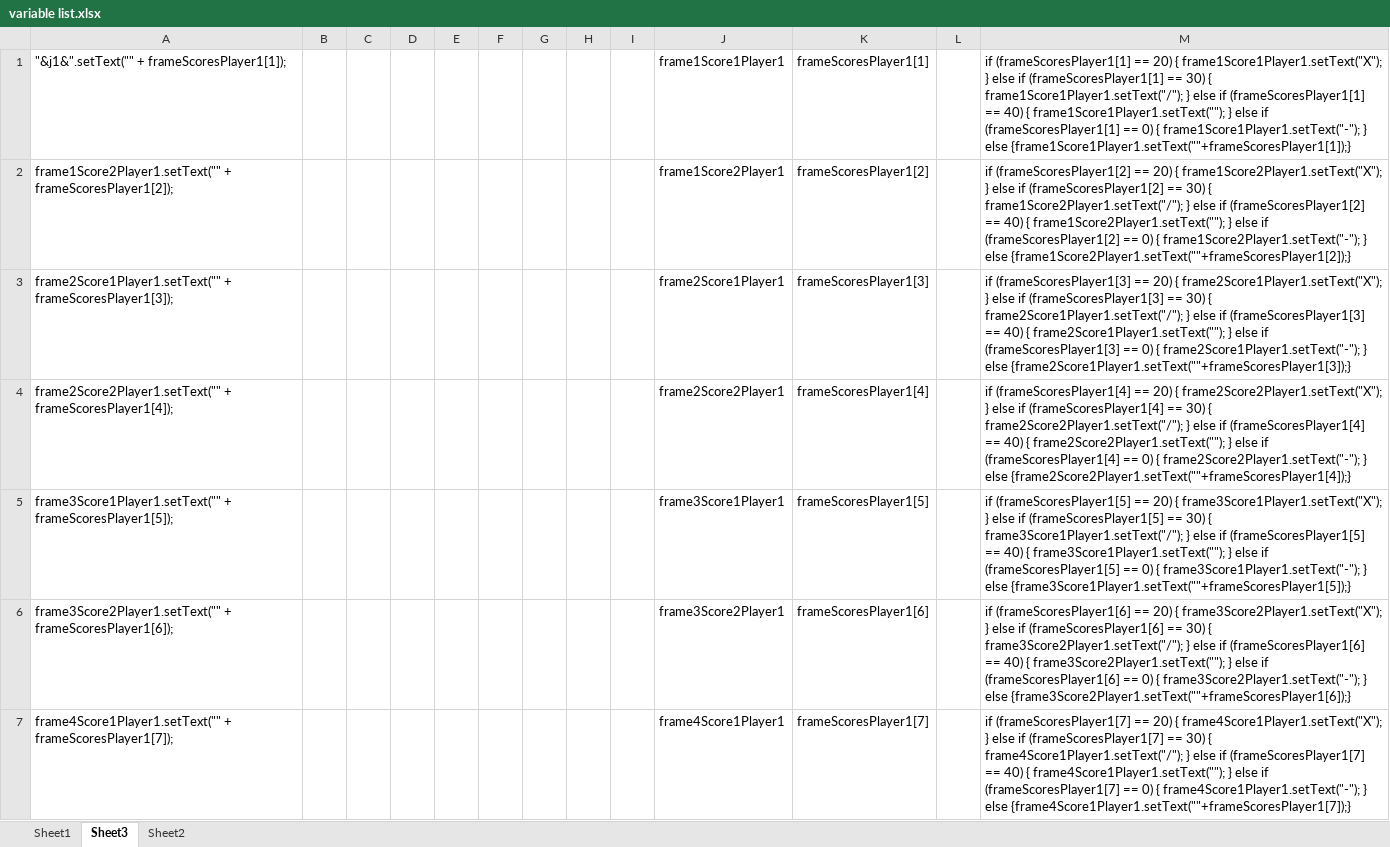
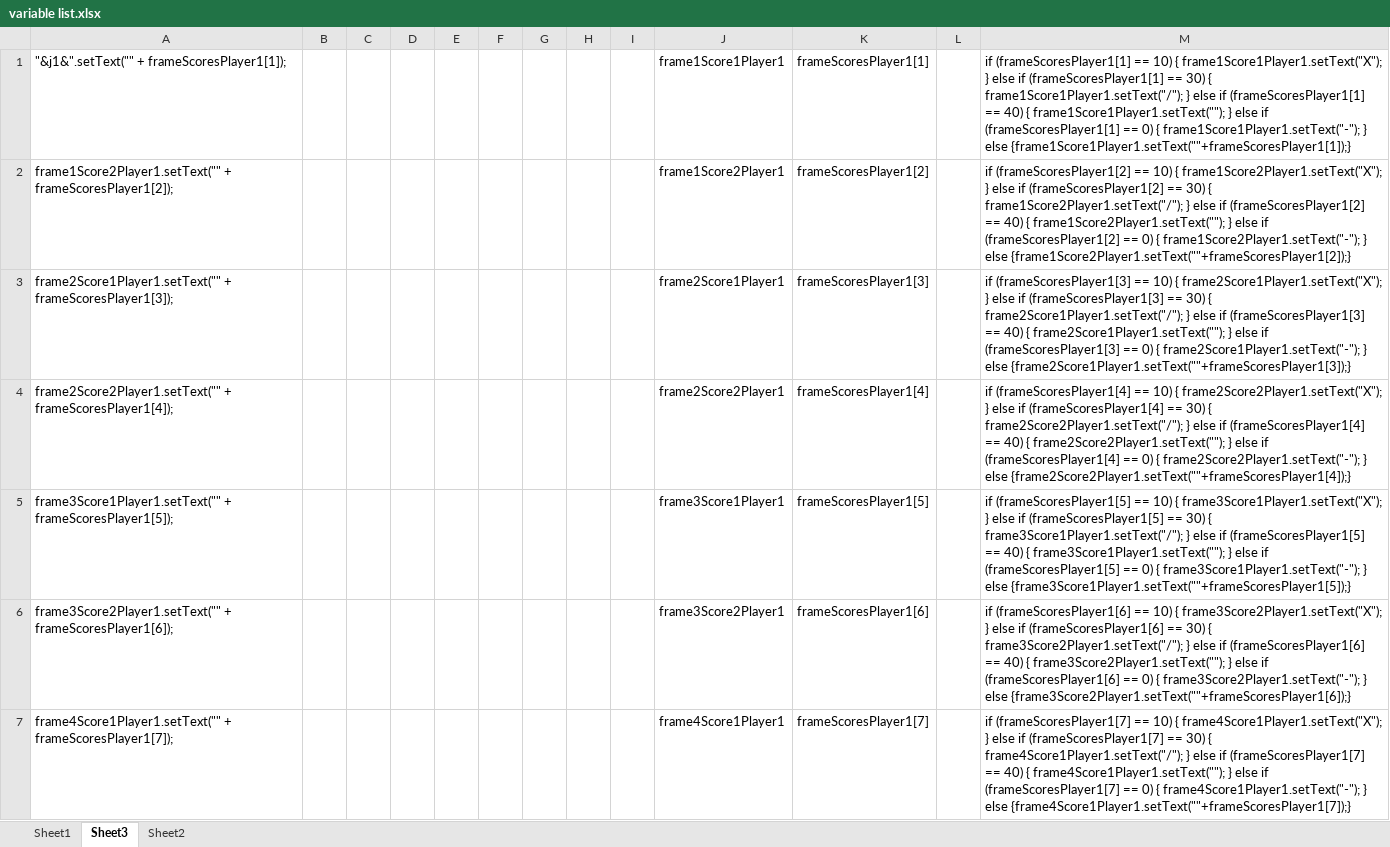
Before and after one commit to adriantache/Bowling-Scoring, an Excel workbook: variable list.xlsx, sheet Sheet3, drawn as a sheet; only a part is shown; values as stored, in another font and other column widths than the file's, no borders; the diff covers the shown part only; the diff names each change by its address in the sheet, - before the commit and + after, or states it on an @@ line.

Commit message:
change strike score display

```diff
--- a/variable list.xlsx (sheet Sheet3)
+++ b/variable list.xlsx (sheet Sheet3)
-M1: …(frameScoresPlayer1[1] == 20) { frame1Score1Player1.setText("X");…
+M1: …(frameScoresPlayer1[1] == 10) { frame1Score1Player1.setText("X");…
-M2: …(frameScoresPlayer1[2] == 20) { frame1Score2Player1.setText("X");…
+M2: …(frameScoresPlayer1[2] == 10) { frame1Score2Player1.setText("X");…
-M3: …(frameScoresPlayer1[3] == 20) { frame2Score1Player1.setText("X");…
+M3: …(frameScoresPlayer1[3] == 10) { frame2Score1Player1.setText("X");…
-M4: …(frameScoresPlayer1[4] == 20) { frame2Score2Player1.setText("X");…
+M4: …(frameScoresPlayer1[4] == 10) { frame2Score2Player1.setText("X");…
-M5: …(frameScoresPlayer1[5] == 20) { frame3Score1Player1.setText("X");…
+M5: …(frameScoresPlayer1[5] == 10) { frame3Score1Player1.setText("X");…
-M6: …(frameScoresPlayer1[6] == 20) { frame3Score2Player1.setText("X");…
+M6: …(frameScoresPlayer1[6] == 10) { frame3Score2Player1.setText("X");…
-M7: …(frameScoresPlayer1[7] == 20) { frame4Score1Player1.setText("X");…
+M7: …(frameScoresPlayer1[7] == 10) { frame4Score1Player1.setText("X");…
```
Also changed, not shown: 55 edited cells elsewhere in this sheet, 1 other file.
